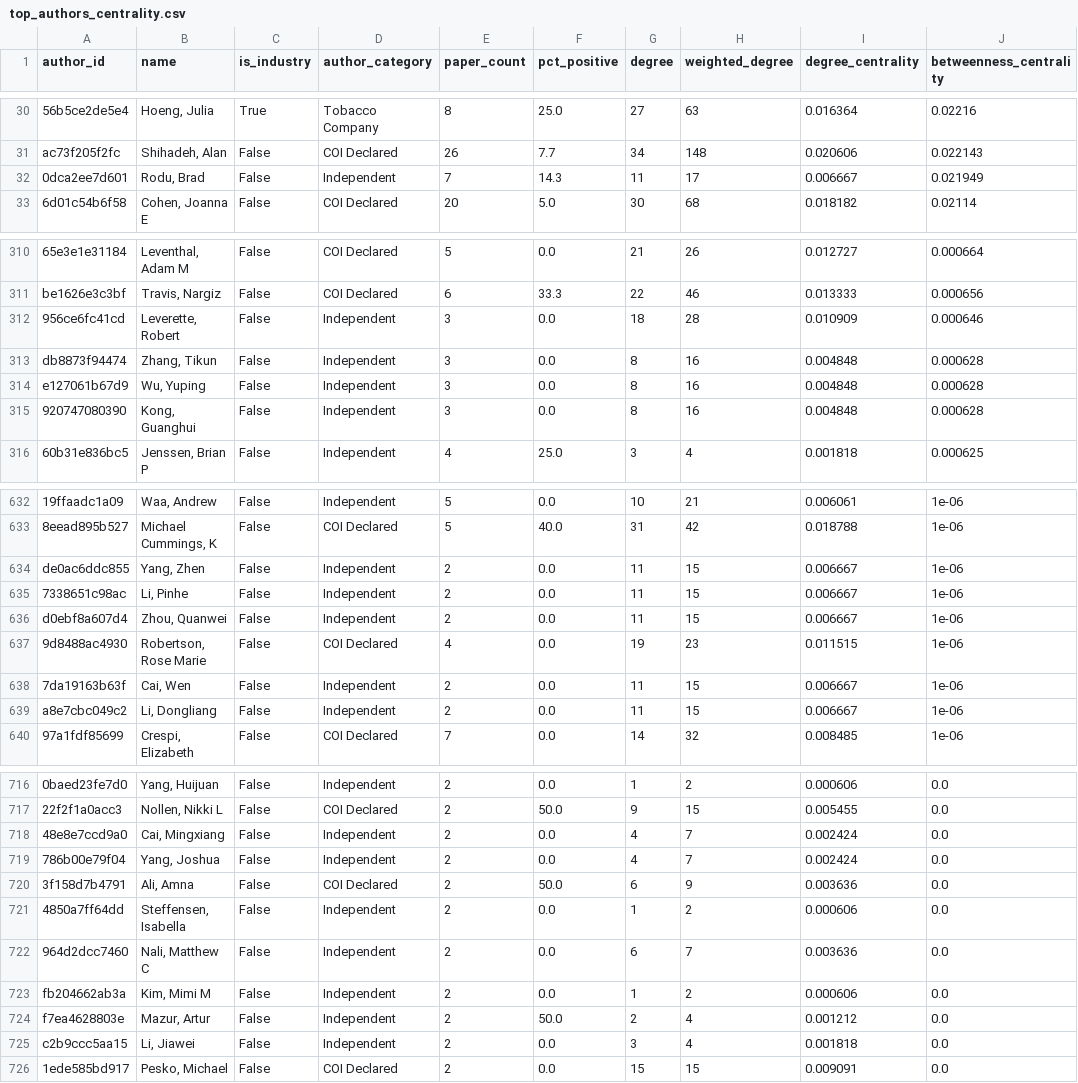
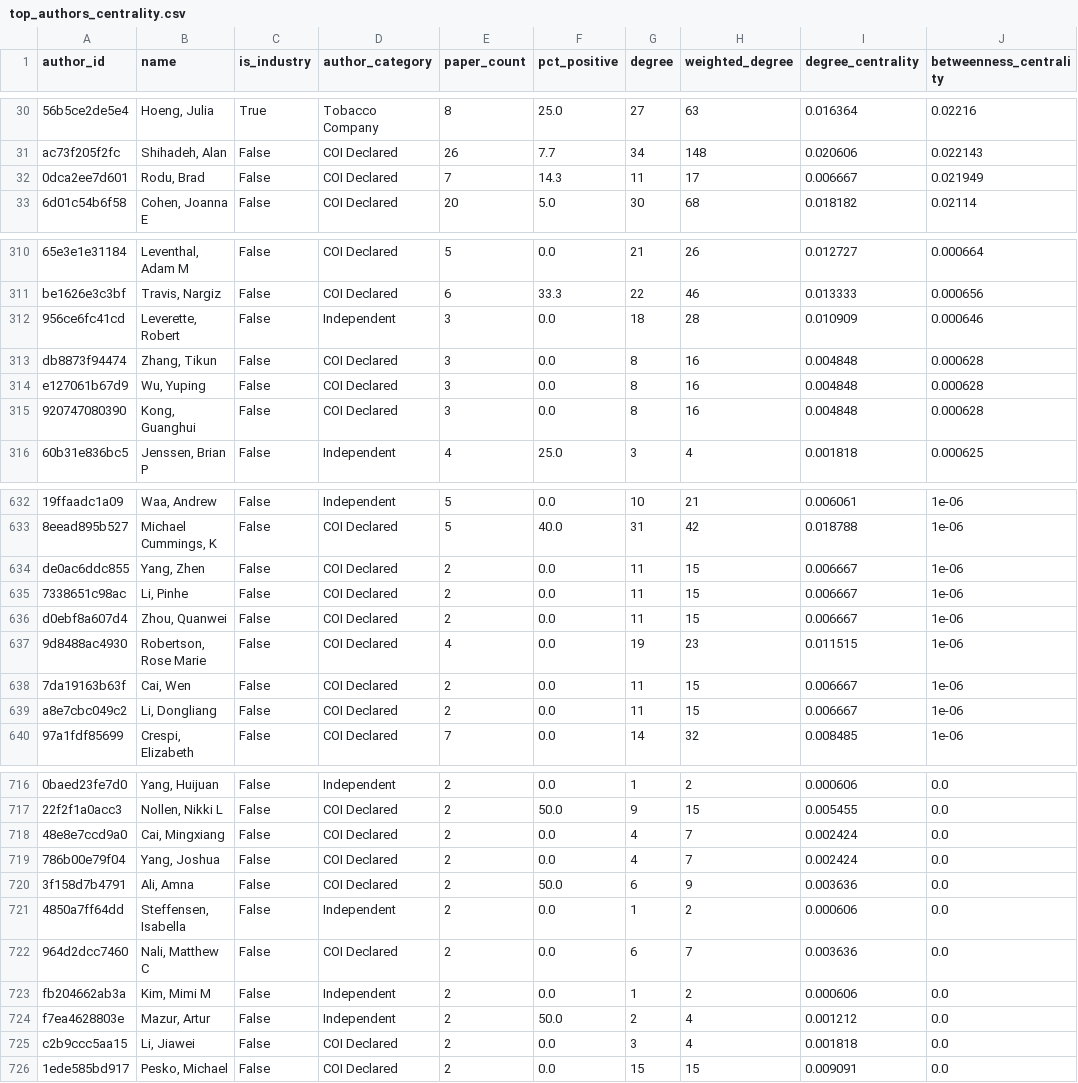
Before and after one commit to artificialnouveau/nicotine_analysis, a CSV file: part2/output/network/top_authors_centrality.csv, drawn as a sheet; only a part is shown, gaps mark what is left out; the diff covers the shown part only; the diff names each change by its address in the sheet, - before the commit and + after, or states it on an @@ line.

```diff
--- a/part2/output/network/top_authors_centrality.csv
+++ b/part2/output/network/top_authors_centrality.csv
-D32 (author_category): Independent
+D32 (author_category): COI Declared
-D313:D315 (author_category): Independent
+D313:D315 (author_category): COI Declared
-D634:D636 (author_category): Independent
+D634:D636 (author_category): COI Declared
-D638:D639 (author_category): Independent
+D638:D639 (author_category): COI Declared
-D718:D719 (author_category): Independent
+D718:D719 (author_category): COI Declared
-D722 (author_category): Independent
+D722 (author_category): COI Declared
-D725 (author_category): Independent
+D725 (author_category): COI Declared
```
Also changed, not shown: 15 edited cells elsewhere in this file, part2/output/network/community_summary.csv, part2/output/stats/outcome_comparison.csv, 16 other files.
